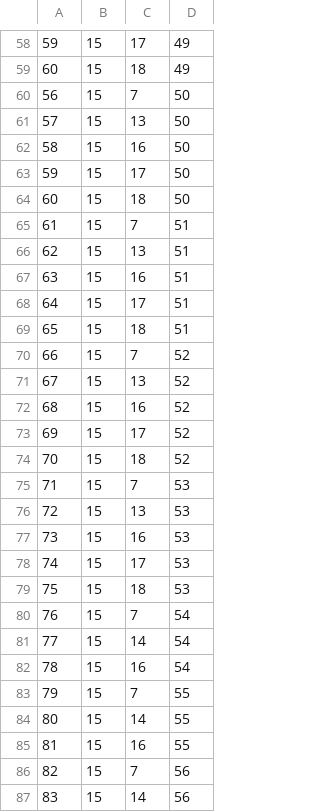
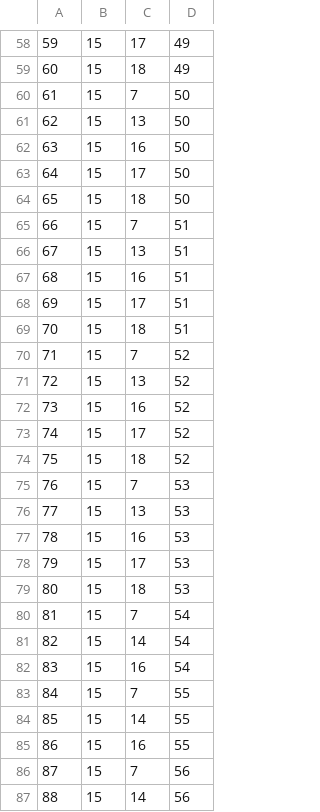
Before and after one commit to EyeSeeTea/pictureapp, a CSV file: app/src/myanmar/assets/QuestionOptions.csv, drawn as a sheet; only a part is shown, gaps mark what is left out; the diff covers the shown part only.

Commit message:
Solving bug in questionOptions.csv and the findById of the QuestionRelation

```diff
--- a/app/src/myanmar/assets/QuestionOptions.csv
+++ b/app/src/myanmar/assets/QuestionOptions.csv
@@ -59,29 +59,29 @@
 60;15;18;49
-56;15;7;50
-57;15;13;50
-58;15;16;50
-59;15;17;50
-60;15;18;50
-61;15;7;51
-62;15;13;51
-63;15;16;51
-64;15;17;51
-65;15;18;51
-66;15;7;52
-67;15;13;52
-68;15;16;52
-69;15;17;52
-70;15;18;52
-71;15;7;53
-72;15;13;53
-73;15;16;53
-74;15;17;53
-75;15;18;53
-76;15;7;54
-77;15;14;54
-78;15;16;54
-79;15;7;55
-80;15;14;55
-81;15;16;55
-82;15;7;56
-83;15;14;56
+61;15;7;50
+62;15;13;50
+63;15;16;50
+64;15;17;50
+65;15;18;50
+66;15;7;51
+67;15;13;51
+68;15;16;51
+69;15;17;51
+70;15;18;51
+71;15;7;52
+72;15;13;52
+73;15;16;52
+74;15;17;52
+75;15;18;52
+76;15;7;53
+77;15;13;53
+78;15;16;53
+79;15;17;53
+80;15;18;53
+81;15;7;54
+82;15;14;54
+83;15;16;54
+84;15;7;55
+85;15;14;55
+86;15;16;55
+87;15;7;56
+88;15;14;56
```
Also changed, not shown: 37 edited cells elsewhere in this file, 1 other file.
